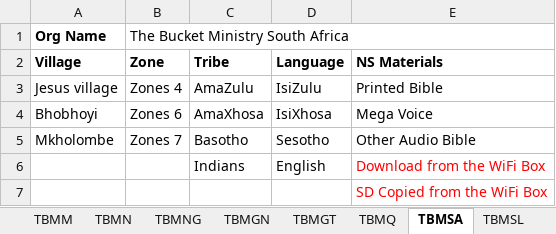
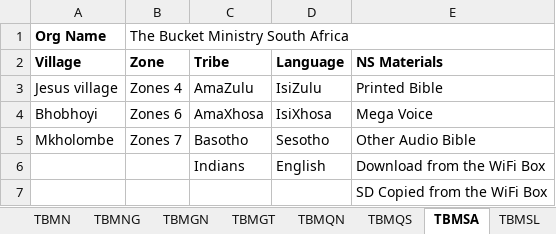
Before and after one commit to The-Bucket-Ministry/Organization-Parameters, an Excel workbook: TBM Organization Parameters.xlsx, sheet TBMSA, drawn as a sheet; values as stored, in another font and other column widths than the file's, no borders; conditional formats not drawn; the diff names each change by its address in the sheet, - before the commit and + after, or states it on an @@ line.

```diff
--- a/TBM Organization Parameters.xlsx (sheet TBMSA)
+++ b/TBM Organization Parameters.xlsx (sheet TBMSA)
-sheet tab: TBMQ
+sheet tab: TBMQS
+sheet tab: TBMQN
-E6:E7 text colour: #FF0000
+E6:E7 text colour: black
```
Also changed, not shown: sheet TBMQS, sheet TBMN, 1 other file.
